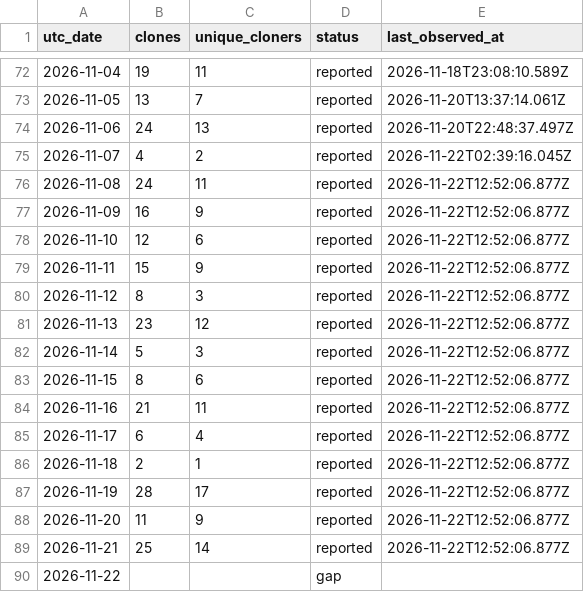
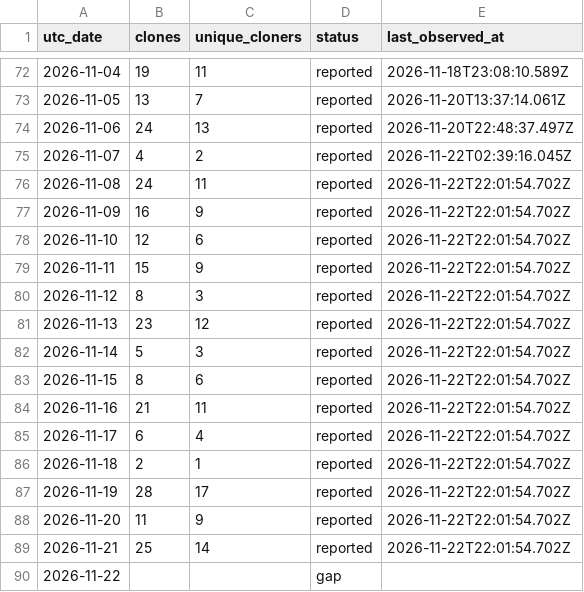
Before and after one commit to zachealy1/orchestrator, a CSV file: clones/daily.csv, drawn as a sheet; only a part is shown, gaps mark what is left out.

Commit message:
chore(metrics): snapshot downloads and clone history

```diff
--- a/clones/daily.csv
+++ b/clones/daily.csv
@@ -75,16 +75,16 @@ utc_date,clones,unique_cloners,status,last_observed_at
 2026-11-07,4,2,reported,2026-11-22T02:39:16.045Z
-2026-11-08,24,11,reported,2026-11-22T12:52:06.877Z
-2026-11-09,16,9,reported,2026-11-22T12:52:06.877Z
-2026-11-10,12,6,reported,2026-11-22T12:52:06.877Z
-2026-11-11,15,9,reported,2026-11-22T12:52:06.877Z
-2026-11-12,8,3,reported,2026-11-22T12:52:06.877Z
-2026-11-13,23,12,reported,2026-11-22T12:52:06.877Z
-2026-11-14,5,3,reported,2026-11-22T12:52:06.877Z
-2026-11-15,8,6,reported,2026-11-22T12:52:06.877Z
-2026-11-16,21,11,reported,2026-11-22T12:52:06.877Z
-2026-11-17,6,4,reported,2026-11-22T12:52:06.877Z
-2026-11-18,2,1,reported,2026-11-22T12:52:06.877Z
-2026-11-19,28,17,reported,2026-11-22T12:52:06.877Z
-2026-11-20,11,9,reported,2026-11-22T12:52:06.877Z
-2026-11-21,25,14,reported,2026-11-22T12:52:06.877Z
+2026-11-08,24,11,reported,2026-11-22T22:01:54.702Z
+2026-11-09,16,9,reported,2026-11-22T22:01:54.702Z
+2026-11-10,12,6,reported,2026-11-22T22:01:54.702Z
+2026-11-11,15,9,reported,2026-11-22T22:01:54.702Z
+2026-11-12,8,3,reported,2026-11-22T22:01:54.702Z
+2026-11-13,23,12,reported,2026-11-22T22:01:54.702Z
+2026-11-14,5,3,reported,2026-11-22T22:01:54.702Z
+2026-11-15,8,6,reported,2026-11-22T22:01:54.702Z
+2026-11-16,21,11,reported,2026-11-22T22:01:54.702Z
+2026-11-17,6,4,reported,2026-11-22T22:01:54.702Z
+2026-11-18,2,1,reported,2026-11-22T22:01:54.702Z
+2026-11-19,28,17,reported,2026-11-22T22:01:54.702Z
+2026-11-20,11,9,reported,2026-11-22T22:01:54.702Z
+2026-11-21,25,14,reported,2026-11-22T22:01:54.702Z
 2026-11-22,,,gap,
```
Also changed, not shown: 6 other files.
